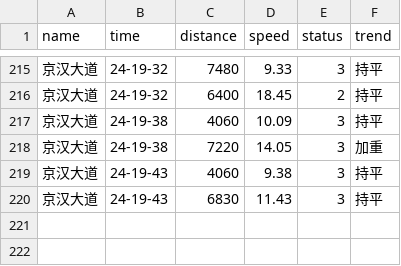
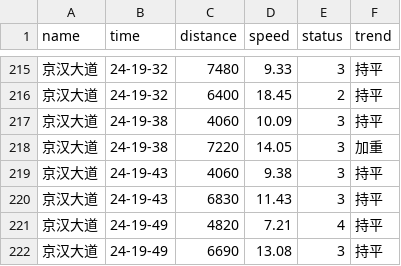
Before and after one commit to HereIsZephyrus/trunklevel_evaluation, a CSV file: result/focus_section_info.csv, drawn as a sheet; only a part is shown, gaps mark what is left out; the diff names each change by its address in the sheet, - before the commit and + after, or states it on an @@ line.

```diff
--- a/result/focus_section_info.csv
+++ b/result/focus_section_info.csv
+row 221: 京汉大道 | 24-19-49 | 4820 | 7.21 | 4 | 持平
+row 222: 京汉大道 | 24-19-49 | 6690 | 13.08 | 3 | 持平
```
Also changed, not shown: result/focus_basic_info.csv.
